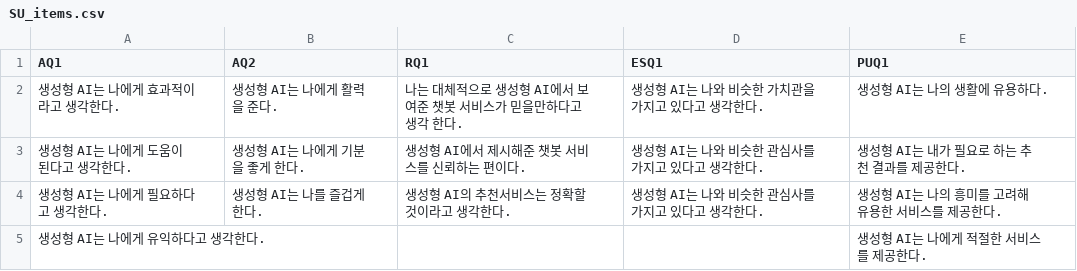
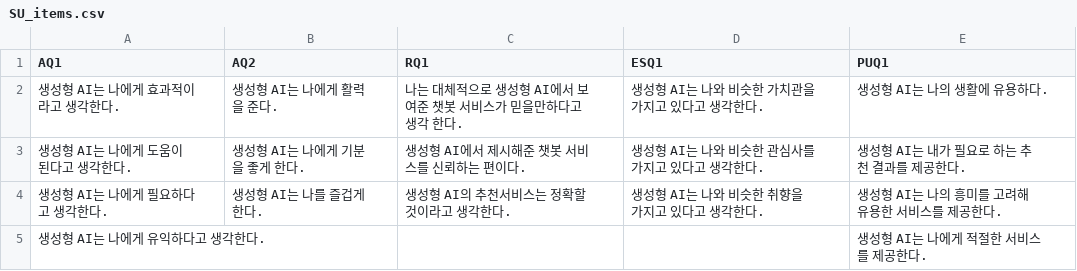
Before and after one commit to nylee-hs/Gemini_test, a CSV file: static/SU_items.csv, drawn as a sheet.

Commit message:
Survey item update

```diff
--- a/static/SU_items.csv
+++ b/static/SU_items.csv
@@ -3,3 +3,3 @@
 생성형 AI는 나에게 도움이 된다고 생각한다. ,생성형 AI는 나에게 기분을 좋게 한다. ,생성형 AI에서 제시해준 챗봇 서비스를 신뢰하는 편이다.,생성형 AI는 나와 비슷한 관심사를 가지고 있다고 생각한다.,생성형 AI는 내가 필요로 하는 추천 결과를 제공한다.
-생성형 AI는 나에게 필요하다고 생각한다.,생성형 AI는 나를 즐겁게 한다.,생성형 AI의 추천서비스는 정확할 것이라고 생각한다.,생성형 AI는 나와 비슷한 관심사를 가지고 있다고 생각한다.,생성형 AI는 나의 흥미를 고려해 유용한 서비스를 제공한다.
+생성형 AI는 나에게 필요하다고 생각한다.,생성형 AI는 나를 즐겁게 한다.,생성형 AI의 추천서비스는 정확할 것이라고 생각한다.,생성형 AI는 나와 비슷한 취향을 가지고 있다고 생각한다.,생성형 AI는 나의 흥미를 고려해 유용한 서비스를 제공한다.
 생성형 AI는 나에게 유익하다고 생각한다.,,,,생성형 AI는 나에게 적절한 서비스를 제공한다.
```
